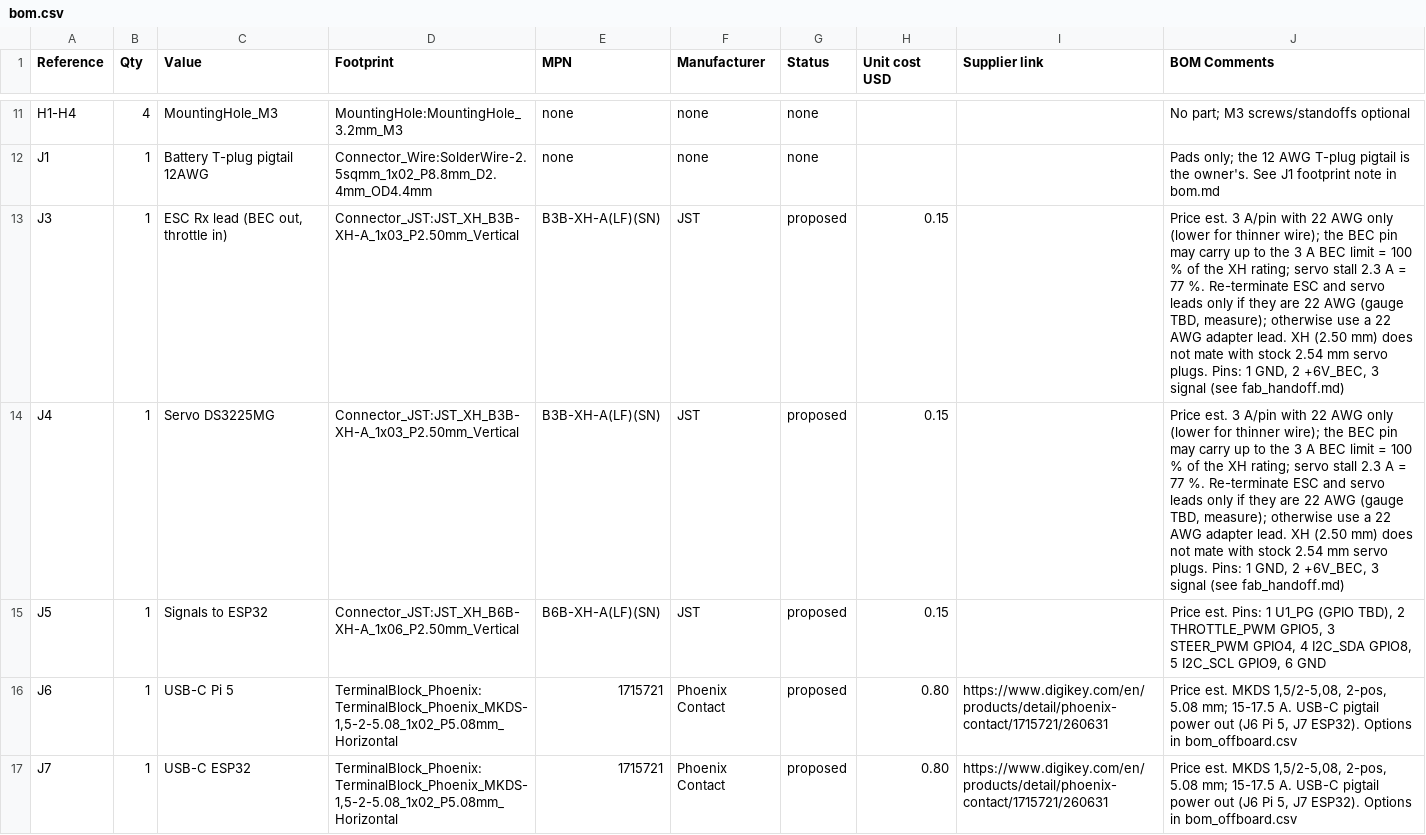
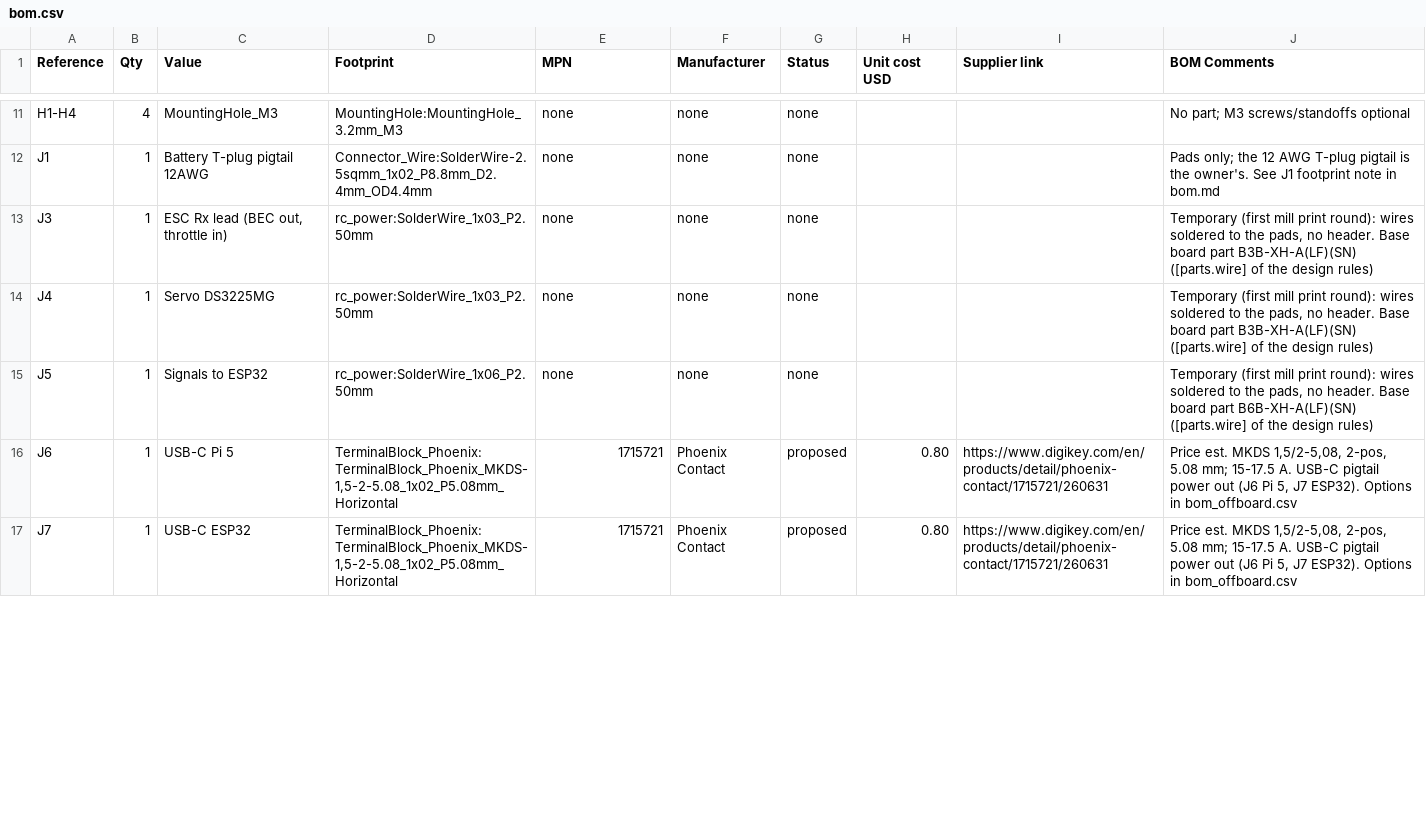
Before and after one commit to gvo27/racecar, a CSV file: pcb/mill/bom.csv, drawn as a sheet; only a part is shown, gaps mark what is left out; the diff covers the shown part only.

```diff
--- a/pcb/mill/bom.csv
+++ b/pcb/mill/bom.csv
@@ -12,5 +12,5 @@
 "J1","1","Battery T-plug pigtail 12AWG","Connector_Wire:SolderWire-2.5sqmm_1x02_P8.8mm_D2.4mm_OD4.4mm","none","none","none","","","Pads only; the 12 AWG T-plug pigtail is the owner's. See J1 footprint note in bom.md"
-"J3","1","ESC Rx lead (BEC out, throttle in)","Connector_JST:JST_XH_B3B-XH-A_1x03_P2.50mm_Vertical","B3B-XH-A(LF)(SN)","JST","proposed","0.15","","Price est. 3 A/pin with 22 AWG only (lower for thinner wire); the BEC pin may carry up to the 3 A BEC limit = 100 % of the XH rating; servo stall 2.3 A = 77 %. Re-terminate ESC and servo leads only if they are 22 AWG (gauge TBD, measure); otherwise use a 22 AWG adapter lead. XH (2.50 mm) does not mate with stock 2.54 mm servo plugs. Pins: 1 GND, 2 +6V_BEC, 3 signal (see fab_handoff.md)"
-"J4","1","Servo DS3225MG","Connector_JST:JST_XH_B3B-XH-A_1x03_P2.50mm_Vertical","B3B-XH-A(LF)(SN)","JST","proposed","0.15","","Price est. 3 A/pin with 22 AWG only (lower for thinner wire); the BEC pin may carry up to the 3 A BEC limit = 100 % of the XH rating; servo stall 2.3 A = 77 %. Re-terminate ESC and servo leads only if they are 22 AWG (gauge TBD, measure); otherwise use a 22 AWG adapter lead. XH (2.50 mm) does not mate with stock 2.54 mm servo plugs. Pins: 1 GND, 2 +6V_BEC, 3 signal (see fab_handoff.md)"
-"J5","1","Signals to ESP32","Connector_JST:JST_XH_B6B-XH-A_1x06_P2.50mm_Vertical","B6B-XH-A(LF)(SN)","JST","proposed","0.15","","Price est. Pins: 1 U1_PG (GPIO TBD), 2 THROTTLE_PWM GPIO5, 3 STEER_PWM GPIO4, 4 I2C_SDA GPIO8, 5 I2C_SCL GPIO9, 6 GND"
+"J3","1","ESC Rx lead (BEC out, throttle in)","rc_power:SolderWire_1x03_P2.50mm","none","none","none","","","Temporary (first mill print round): wires soldered to the pads, no header. Base board part B3B-XH-A(LF)(SN) ([parts.wire] of the design rules)"
+"J4","1","Servo DS3225MG","rc_power:SolderWire_1x03_P2.50mm","none","none","none","","","Temporary (first mill print round): wires soldered to the pads, no header. Base board part B3B-XH-A(LF)(SN) ([parts.wire] of the design rules)"
+"J5","1","Signals to ESP32","rc_power:SolderWire_1x06_P2.50mm","none","none","none","","","Temporary (first mill print round): wires soldered to the pads, no header. Base board part B6B-XH-A(LF)(SN) ([parts.wire] of the design rules)"
 "J6","1","USB-C Pi 5","TerminalBlock_Phoenix:TerminalBlock_Phoenix_MKDS-1,5-2-5.08_1x02_P5.08mm_Horizontal","1715721","Phoenix Contact","proposed","0.80","https://www.digikey.com/en/products/detail/phoenix-contact/1715721/260631","Price est. MKDS 1,5/2-5,08, 2-pos, 5.08 mm; 15-17.5 A. USB-C pigtail power out (J6 Pi 5, J7 ESP32). Options in bom_offboard.csv"
```
Also changed, not shown: 41 edited cells elsewhere in this file, 29 other files.
